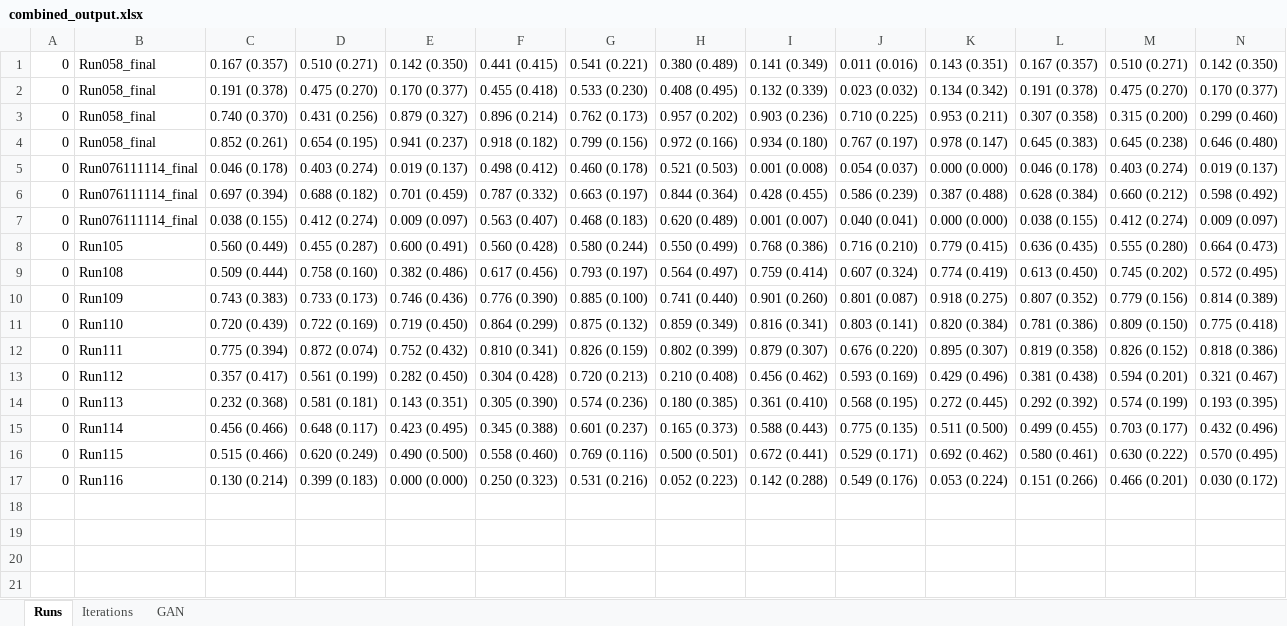
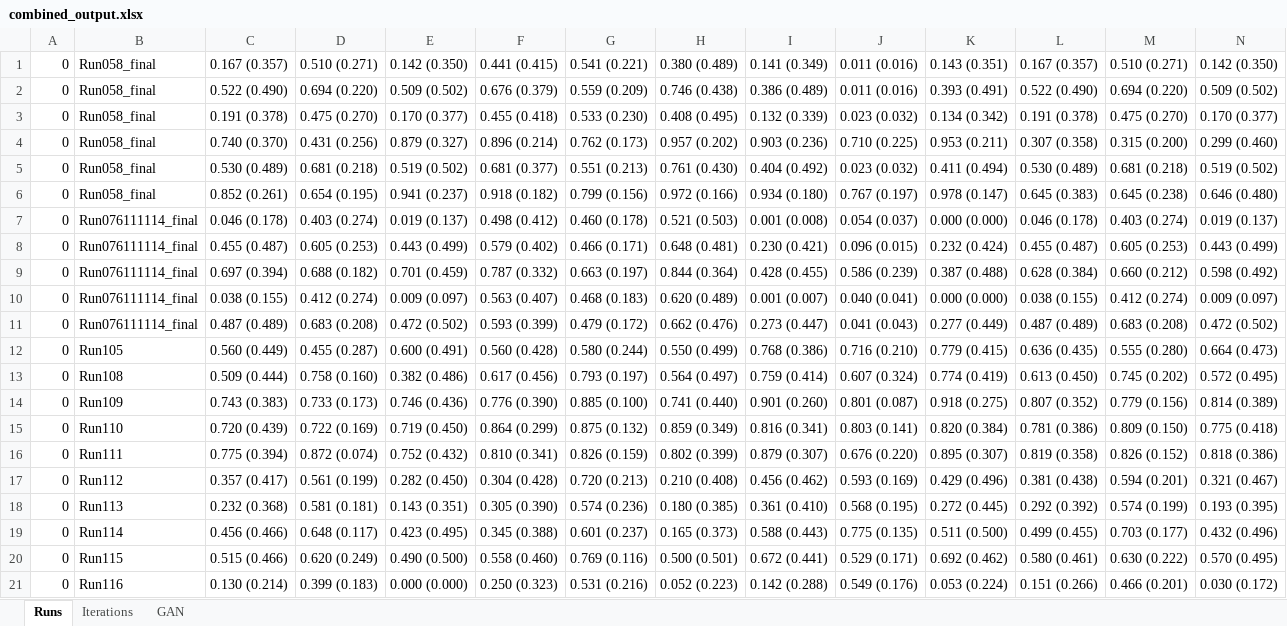
Before and after one commit to davidterroso/D, an Excel workbook: results/combined_output.xlsx, sheet Runs, drawn as a sheet; only a part is shown; values as stored, in another font and other column widths than the file's, no borders; rows hold the shown columns only; the diff names each change by its address in the sheet, - before the commit and + after, or states it on an @@ line.

Commit message:
results from processed masks

```diff
--- a/results/combined_output.xlsx (sheet Runs)
+++ b/results/combined_output.xlsx (sheet Runs)
+row 2: 0 | Run058_final | 0.522 (0.490) | 0.694 (0.220) | 0.509 (0.502) | 0.676 (0.379) | 0.559 (0.209) | 0.746 (0.438) | 0.386 (0.489) | 0.011 (0.016) | 0.393 (0.491) | 0.522 (0.490) | 0.694 (0.220) | 0.509 (0.502)
+row 5: 0 | Run058_final | 0.530 (0.489) | 0.681 (0.218) | 0.519 (0.502) | 0.681 (0.377) | 0.551 (0.213) | 0.761 (0.430) | 0.404 (0.492) | 0.023 (0.032) | 0.411 (0.494) | 0.530 (0.489) | 0.681 (0.218) | 0.519 (0.502)
+row 8: 0 | Run076111114_final | 0.455 (0.487) | 0.605 (0.253) | 0.443 (0.499) | 0.579 (0.402) | 0.466 (0.171) | 0.648 (0.481) | 0.230 (0.421) | 0.096 (0.015) | 0.232 (0.424) | 0.455 (0.487) | 0.605 (0.253) | 0.443 (0.499)
+row 11: 0 | Run076111114_final | 0.487 (0.489) | 0.683 (0.208) | 0.472 (0.502) | 0.593 (0.399) | 0.479 (0.172) | 0.662 (0.476) | 0.273 (0.447) | 0.041 (0.043) | 0.277 (0.449) | 0.487 (0.489) | 0.683 (0.208) | 0.472 (0.502)
```
Also changed, not shown: 50 other files.
